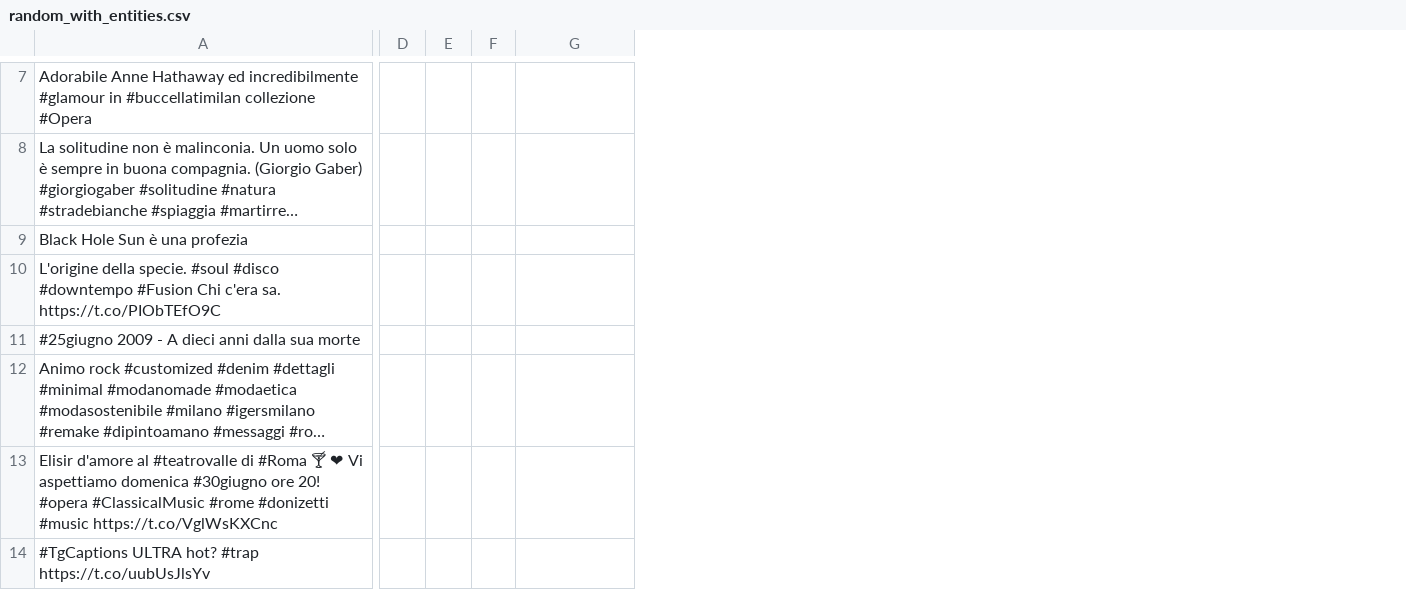
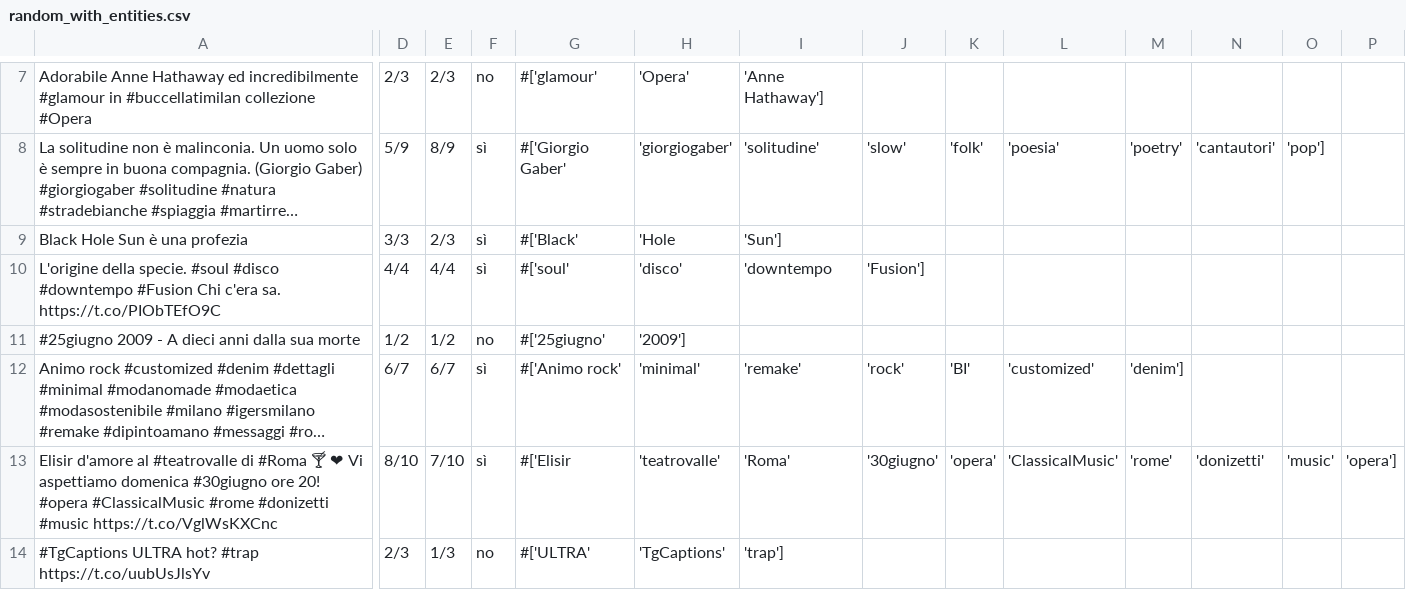
Before and after one commit to pkasela/Sound-of-Data, a CSV file: TweetAccuracy/random_with_entities.csv, drawn as a sheet; only a part is shown, gaps mark what is left out; long unchanged cells end in …; the diff covers the shown part only; the diff names each change by its address in the sheet, - before the commit and + after, or states it on an @@ line.

```diff
--- a/TweetAccuracy/random_with_entities.csv
+++ b/TweetAccuracy/random_with_entities.csv
+column H, rows 7-14: 'Opera' | 'giorgiogaber' | 'Hole | 'disco' | '2009'] | 'minimal' | 'teatrovalle' | 'TgCaptions'
+column I, rows 7-14: 'Anne Hathaway'] | 'solitudine' | 'Sun'] | 'downtempo |  | 'remake' | 'Roma' | 'trap']
+column J, rows 8-13: 'slow' |  | 'Fusion'] |  | 'rock' | '30giugno'
+column K, rows 8-13: 'folk' |  |  |  | 'BI' | 'opera'
+column L, rows 8-13: 'poesia' |  |  |  | 'customized' | 'ClassicalMusic'
+column M, rows 8-13: 'poetry' |  |  |  | 'denim'] | 'rome'
+column N, rows 8-13: 'cantautori' |  |  |  |  | 'donizetti'
+column O, rows 8-13: 'pop'] |  |  |  |  | 'music'
+column P, row 13: 'opera']
-D7: (empty)
+D7: 2/3
-E7: (empty)
+E7: 2/3
-F7: (empty)
+F7: no
-G7: (empty)
+G7: #['glamour'
-D8: (empty)
+D8: 5/9
-E8: (empty)
+E8: 8/9
-F8:F10: (empty)
+F8:F10: sì
-G8: (empty)
+G8: #['Giorgio Gaber'
-D9: (empty)
+D9: 3/3
-E9: (empty)
+E9: 2/3
-G9: (empty)
+G9: #['Black'
-D10: (empty)
+D10: 4/4
-E10: (empty)
+E10: 4/4
-G10: (empty)
+G10: #['soul'
-D11: (empty)
+D11: 1/2
-E11: (empty)
+E11: 1/2
-F11: (empty)
+F11: no
-G11: (empty)
+G11: #['25giugno'
-D12: (empty)
+D12: 6/7
-E12: (empty)
+E12: 6/7
-F12:F13: (empty)
+F12:F13: sì
-G12: (empty)
+G12: #['Animo rock'
-D13: (empty)
+D13: 8/10
-E13: (empty)
+E13: 7/10
-G13: (empty)
+G13: #['Elisir
-D14: (empty)
+D14: 2/3
-E14: (empty)
+E14: 1/3
-F14: (empty)
+F14: no
-G14: (empty)
+G14: #['ULTRA'
```
Also changed, not shown: 8 added columns and 68 edited cells elsewhere in this file.
